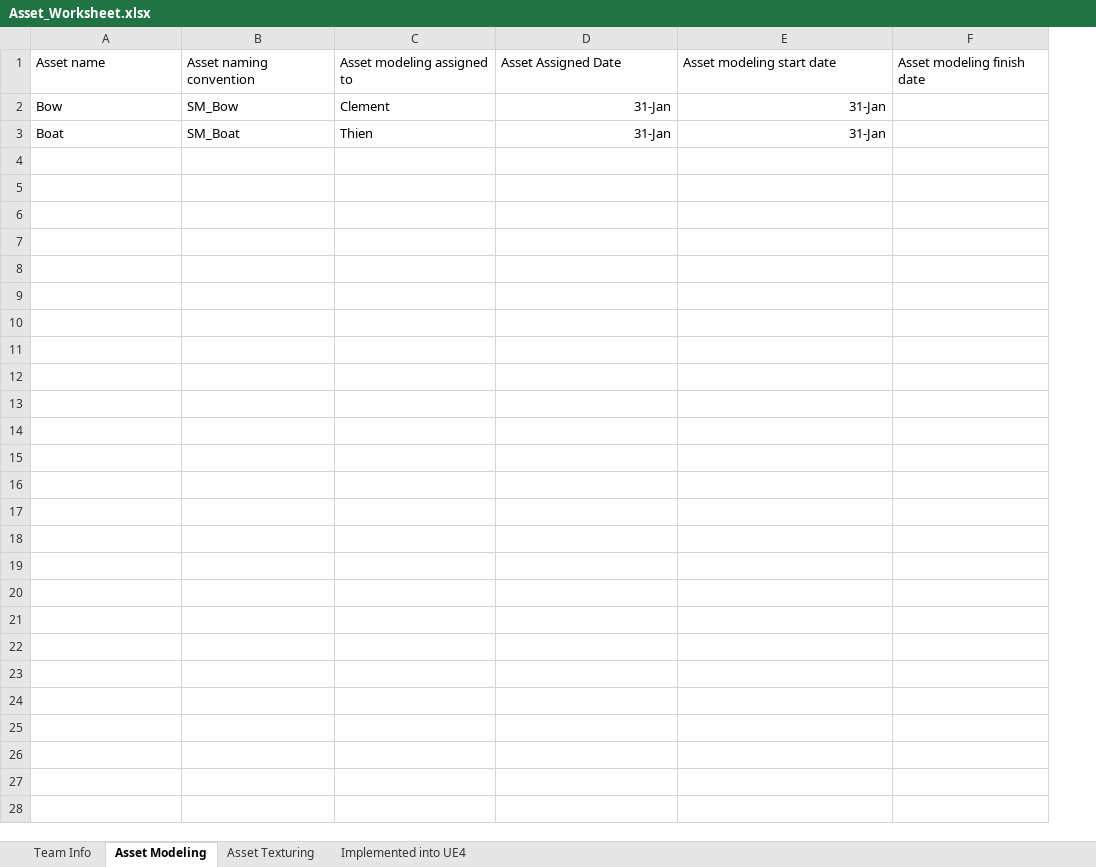
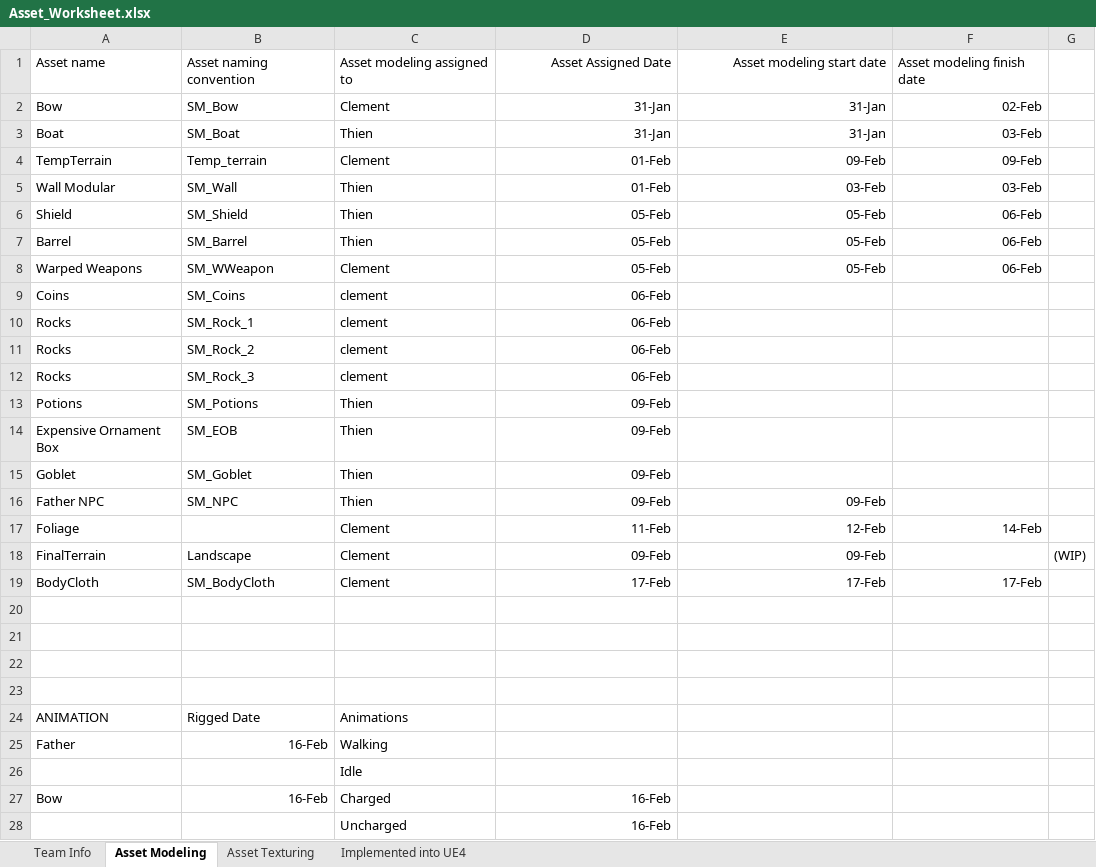
Before and after one commit to clementkirton/ProjectDev2Sheets, an Excel workbook: Asset_Worksheet.xlsx, sheet Asset Modeling, drawn as a sheet; values as stored, in another font and other column widths than the file's, no borders; charts and pictures not drawn; removed rows and columns are numbered as before the commit, all else as after; the diff names each change by its address in the sheet, - before the commit and + after, or states it on an @@ line.

Commit message:
Updated

```diff
--- a/Asset_Worksheet.xlsx (sheet Asset Modeling)
+++ b/Asset_Worksheet.xlsx (sheet Asset Modeling)
-column F, row 1: Asset modeling finish date
+column F, rows 1-3: Asset modeling finish date | 02-Feb | 03-Feb
+column G, empty
-D1:E1 alignment: left
+D1:E1 alignment: right
+row 4: TempTerrain | Temp_terrain | Clement | 01-Feb | 09-Feb | 09-Feb
+row 5: Wall Modular | SM_Wall | Thien | 01-Feb | 03-Feb | 03-Feb
+row 6: Shield | SM_Shield | Thien | 05-Feb | 05-Feb | 06-Feb
+row 7: Barrel | SM_Barrel | Thien | 05-Feb | 05-Feb | 06-Feb
+row 8: Warped Weapons | SM_WWeapon | Clement | 05-Feb | 05-Feb | 06-Feb
+row 9: Coins | SM_Coins | clement | 06-Feb
+row 10: Rocks | SM_Rock_1 | clement | 06-Feb
+row 11: Rocks | SM_Rock_2 | clement | 06-Feb
+row 12: Rocks | SM_Rock_3 | clement | 06-Feb
+row 13: Potions | SM_Potions | Thien | 09-Feb
+row 14: Expensive Ornament Box | SM_EOB | Thien | 09-Feb
+row 15: Goblet | SM_Goblet | Thien | 09-Feb
+row 16: Father NPC | SM_NPC | Thien | 09-Feb | 09-Feb
+row 17: Foliage |  | Clement | 11-Feb | 12-Feb | 14-Feb
+row 18: FinalTerrain | Landscape | Clement | 09-Feb | 09-Feb |  | (WIP)
+row 19: BodyCloth | SM_BodyCloth | Clement | 17-Feb | 17-Feb | 17-Feb
+row 20: (empty)
+row 21: (empty)
+row 22: (empty)
+row 23: (empty)
+row 24: ANIMATION | Rigged Date | Animations
+row 25: Father | 16-Feb | Walking
+row 26:  |  | Idle
+row 27: Bow | 16-Feb | Charged | 16-Feb
+row 28:  |  | Uncharged | 16-Feb
```
Also changed, not shown: sheet Asset Texturing, sheet Team Info, charts or pictures.
